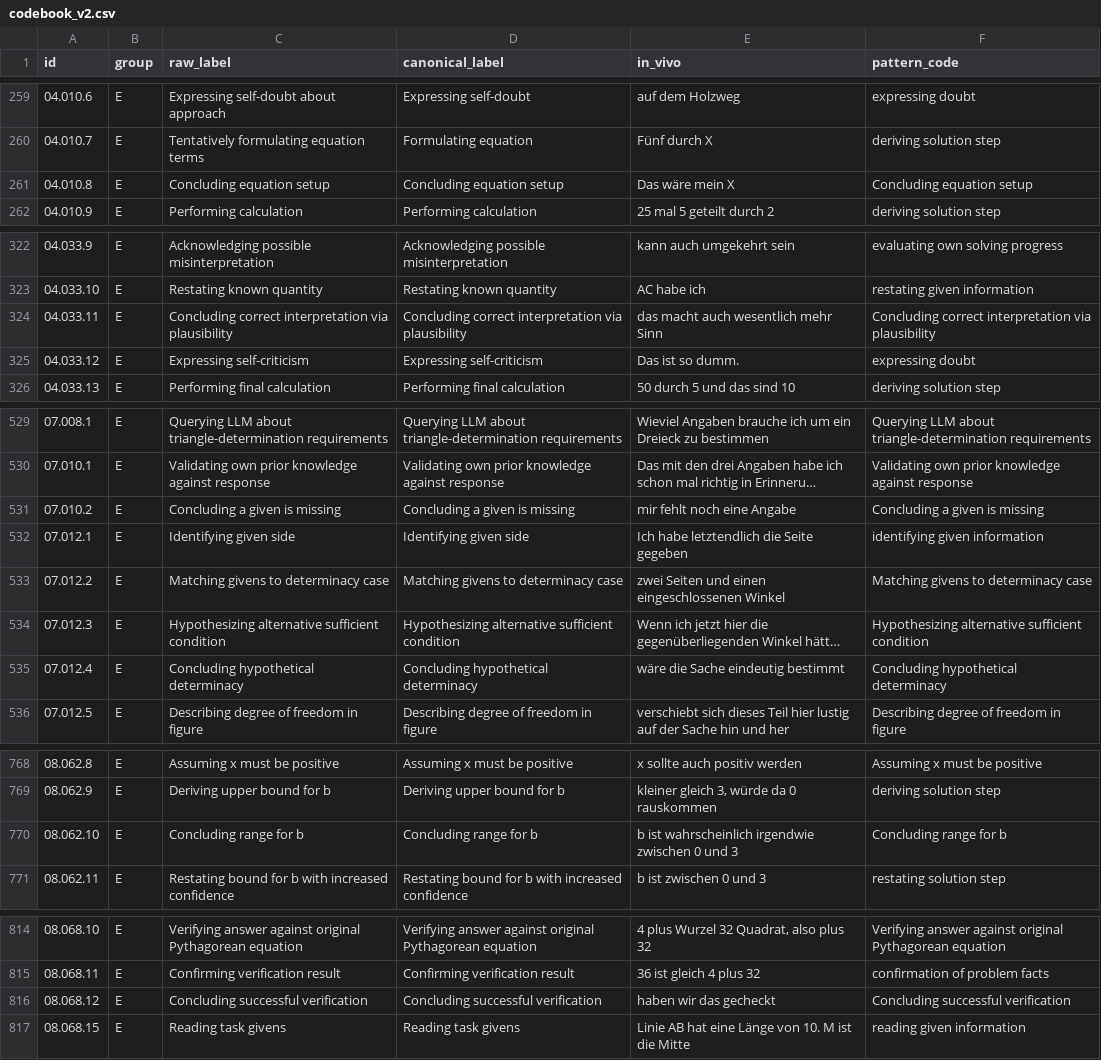
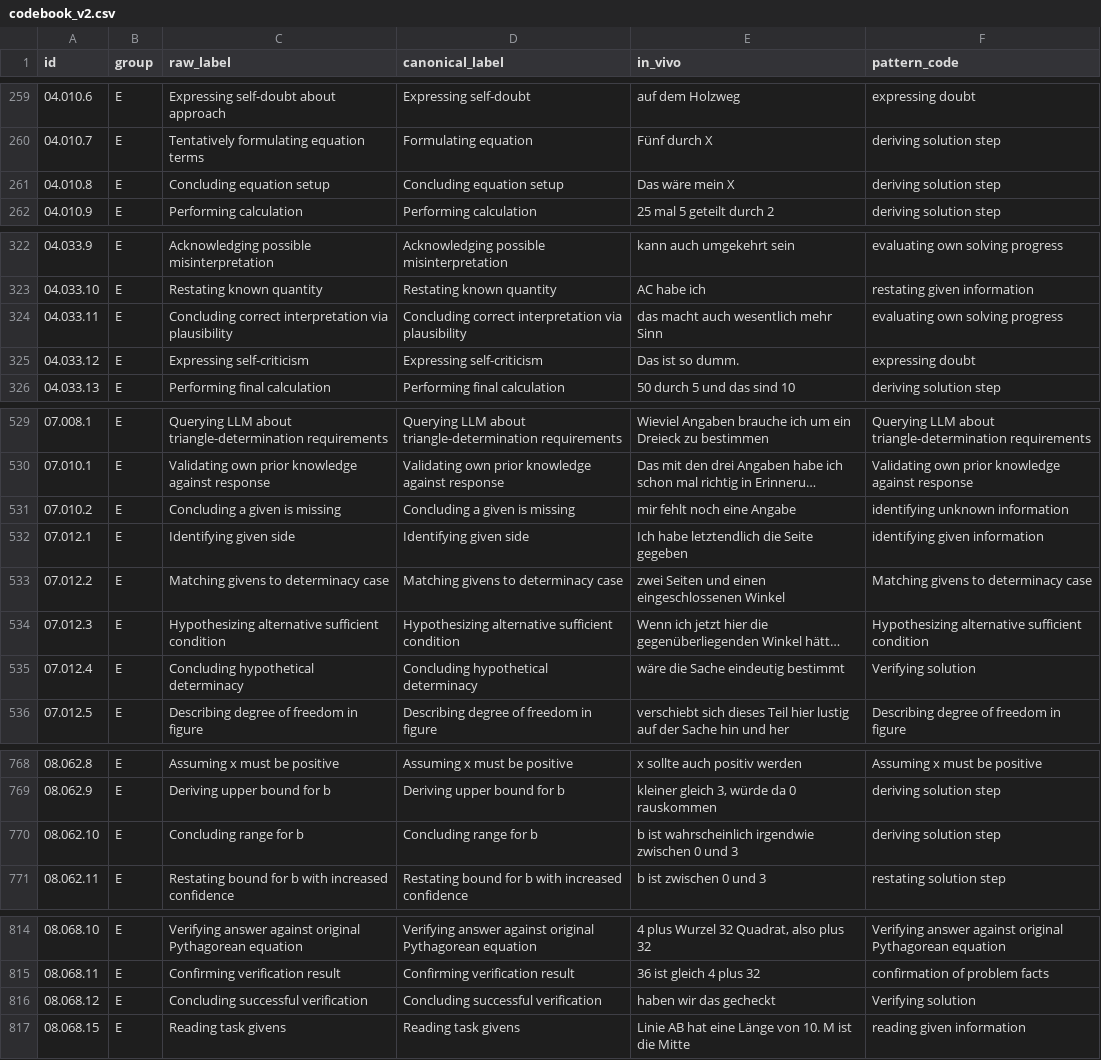
Before and after one commit to nimble-byte/thesis-code, a CSV file: transcripts/codebooks/codebook_v2.csv, drawn as a sheet; only a part is shown, gaps mark what is left out; long unchanged cells end in …; the diff covers the shown part only; the diff names each change by its address in the sheet, - before the commit and + after, or states it on an @@ line.

Commit message:
pattern coded "concluding"

```diff
--- a/transcripts/codebooks/codebook_v2.csv
+++ b/transcripts/codebooks/codebook_v2.csv
-F261 (pattern_code): Concluding equation setup
+F261 (pattern_code): deriving solution step
-F324 (pattern_code): Concluding correct interpretation via plausibility
+F324 (pattern_code): evaluating own solving progress
-F531 (pattern_code): Concluding a given is missing
+F531 (pattern_code): identifying unknown information
-F535 (pattern_code): Concluding hypothetical determinacy
+F535 (pattern_code): Verifying solution
-F770 (pattern_code): Concluding range for b
+F770 (pattern_code): deriving solution step
-F816 (pattern_code): Concluding successful verification
+F816 (pattern_code): Verifying solution
```
Also changed, not shown: 2 edited cells elsewhere in this file, 1 other file.
